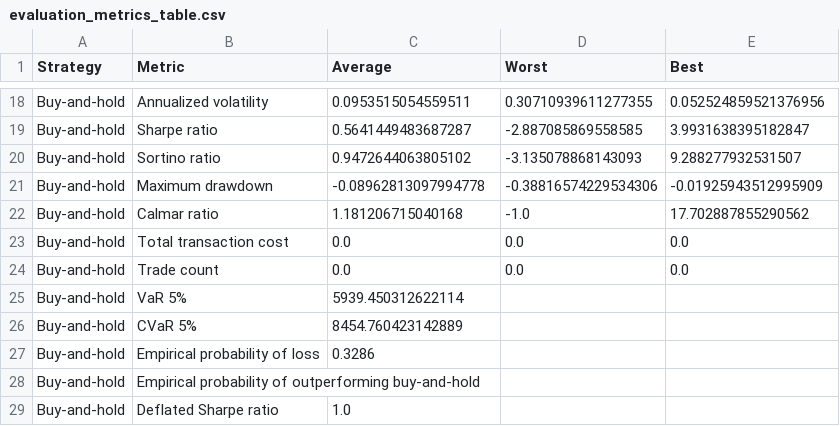
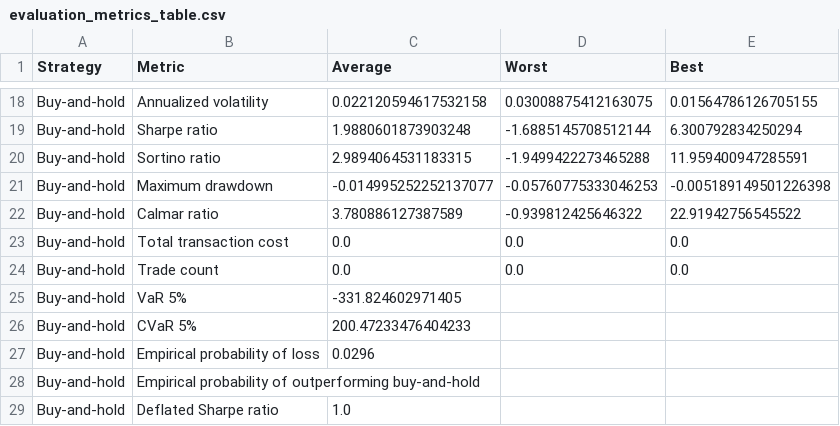
Before and after one commit to goshabor/Dynamic-portfolio-allocation, a CSV file: Experiment 2 – Dynamic portfolio allocation/SMI/MPS Code/Plots/evaluation_metrics_table.csv, drawn as a sheet; only a part is shown, gaps mark what is left out; the diff covers the shown part only; the diff names each change by its address in the sheet, - before the commit and + after, or states it on an @@ line.

```diff
--- a/Experiment 2 – Dynamic portfolio allocation/SMI/MPS Code/Plots/evaluation_metrics_table.csv
+++ b/Experiment 2 – Dynamic portfolio allocation/SMI/MPS Code/Plots/evaluation_metrics_table.csv
-C18 (Average): 0.0953515054559511
+C18 (Average): 0.022120594617532158
-D18 (Worst): 0.30710939611277355
+D18 (Worst): 0.03008875412163075
-E18 (Best): 0.052524859521376956
+E18 (Best): 0.01564786126705155
-C19 (Average): 0.5641449483687287
+C19 (Average): 1.9880601873903248
-D19 (Worst): -2.887085869558585
+D19 (Worst): -1.6885145708512144
-E19 (Best): 3.9931638395182847
+E19 (Best): 6.300792834250294
-C20 (Average): 0.9472644063805102
+C20 (Average): 2.9894064531183315
-D20 (Worst): -3.135078868143093
+D20 (Worst): -1.9499422273465288
-E20 (Best): 9.288277932531507
+E20 (Best): 11.959400947285591
-C21 (Average): -0.08962813097994778
+C21 (Average): -0.014995252252137077
-D21 (Worst): -0.38816574229534306
+D21 (Worst): -0.05760775333046253
-E21 (Best): -0.01925943512995909
+E21 (Best): -0.005189149501226398
-C22 (Average): 1.181206715040168
+C22 (Average): 3.780886127387589
-D22 (Worst): -1.0
+D22 (Worst): -0.939812425646322
-E22 (Best): 17.702887855290562
+E22 (Best): 22.91942756545522
-C25 (Average): 5939.450312622114
+C25 (Average): -331.824602971405
-C26 (Average): 8454.760423142889
+C26 (Average): 200.47233476404233
-C27 (Average): 0.3286
+C27 (Average): 0.0296
```
Also changed, not shown: 37 edited cells elsewhere in this file, 16 other files.
